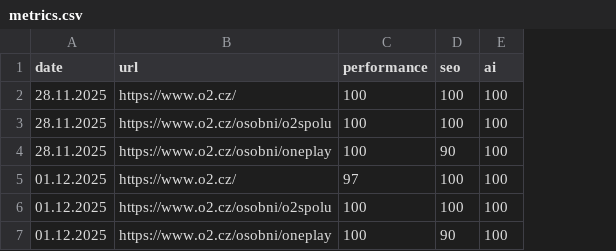
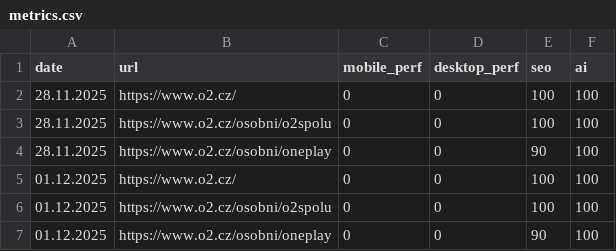
Before and after one commit to terezahatlapa-stack/Weekly-web-report, a CSV file: data/metrics.csv, drawn as a sheet; removed rows and columns are numbered as before the commit, all else as after; the diff names each change by its address in the sheet, - before the commit and + after, or states it on an @@ line.

```diff
--- a/data/metrics.csv
+++ b/data/metrics.csv
-column C (performance), rows 2-7: 100 | 100 | 100 | 97 | 100 | 100
+column C (mobile_perf), rows 2-7: all 0
+column D (desktop_perf), rows 2-7: all 0
```
Also changed, not shown: 1 other file.
